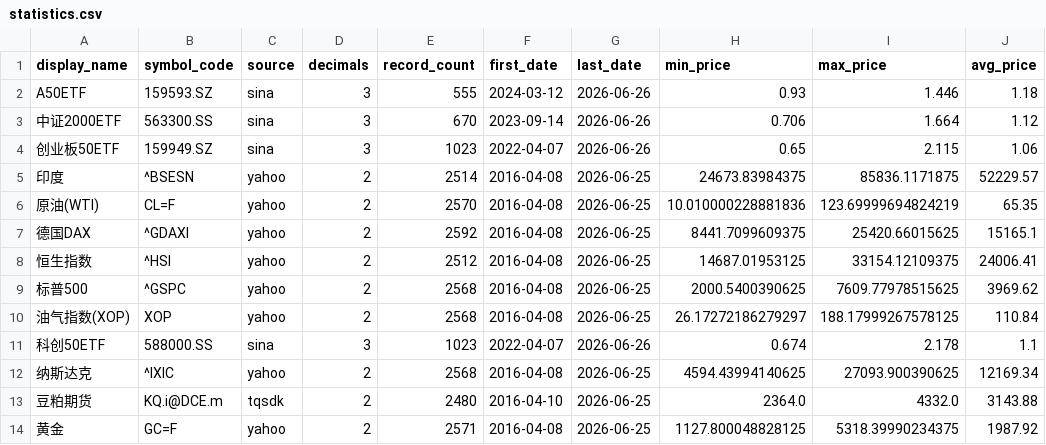
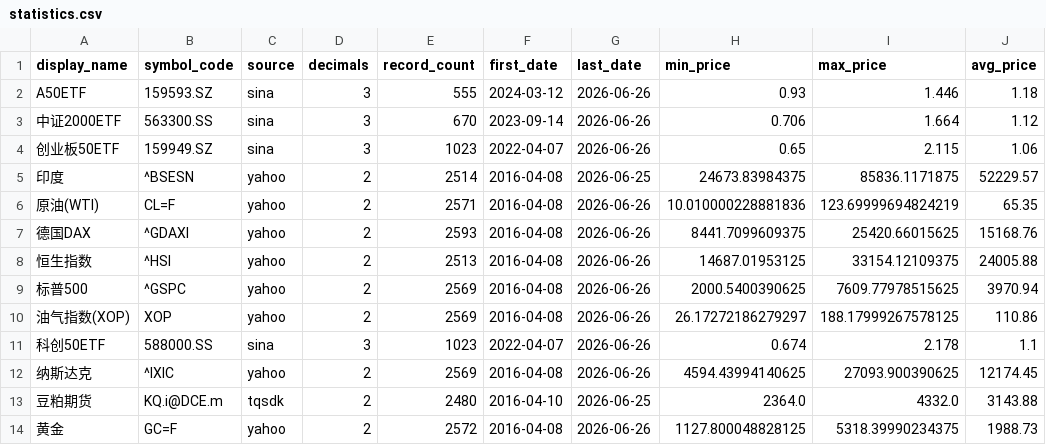
Before and after one commit to cc1024/market-data, a CSV file: data/statistics.csv, drawn as a sheet.

```diff
--- a/data/statistics.csv
+++ b/data/statistics.csv
@@ -5,10 +5,10 @@ A50ETF,159593.SZ,sina,3,555,2024-03-12,2026-06-26,0.93,1.446,1.18
 印度,^BSESN,yahoo,2,2514,2016-04-08,2026-06-25,24673.83984375,85836.1171875,52229.57
-原油(WTI),CL=F,yahoo,2,2570,2016-04-08,2026-06-25,10.010000228881836,123.69999694824219,65.35
-德国DAX,^GDAXI,yahoo,2,2592,2016-04-08,2026-06-25,8441.7099609375,25420.66015625,15165.1
-恒生指数,^HSI,yahoo,2,2512,2016-04-08,2026-06-25,14687.01953125,33154.12109375,24006.41
-标普500,^GSPC,yahoo,2,2568,2016-04-08,2026-06-25,2000.5400390625,7609.77978515625,3969.62
-油气指数(XOP),XOP,yahoo,2,2568,2016-04-08,2026-06-25,26.17272186279297,188.17999267578125,110.84
+原油(WTI),CL=F,yahoo,2,2571,2016-04-08,2026-06-26,10.010000228881836,123.69999694824219,65.35
+德国DAX,^GDAXI,yahoo,2,2593,2016-04-08,2026-06-26,8441.7099609375,25420.66015625,15168.76
+恒生指数,^HSI,yahoo,2,2513,2016-04-08,2026-06-26,14687.01953125,33154.12109375,24005.88
+标普500,^GSPC,yahoo,2,2569,2016-04-08,2026-06-26,2000.5400390625,7609.77978515625,3970.94
+油气指数(XOP),XOP,yahoo,2,2569,2016-04-08,2026-06-26,26.17272186279297,188.17999267578125,110.86
 科创50ETF,588000.SS,sina,3,1023,2022-04-07,2026-06-26,0.674,2.178,1.1
-纳斯达克,^IXIC,yahoo,2,2568,2016-04-08,2026-06-25,4594.43994140625,27093.900390625,12169.34
+纳斯达克,^IXIC,yahoo,2,2569,2016-04-08,2026-06-26,4594.43994140625,27093.900390625,12174.45
 豆粕期货,KQ.i@DCE.m,tqsdk,2,2480,2016-04-10,2026-06-25,2364.0,4332.0,3143.88
-黄金,GC=F,yahoo,2,2571,2016-04-08,2026-06-25,1127.800048828125,5318.39990234375,1987.92
+黄金,GC=F,yahoo,2,2572,2016-04-08,2026-06-26,1127.800048828125,5318.39990234375,1988.73
```
Also changed, not shown: data/latest_prices.csv, data/latest_prices_display.csv, 13 other files.
